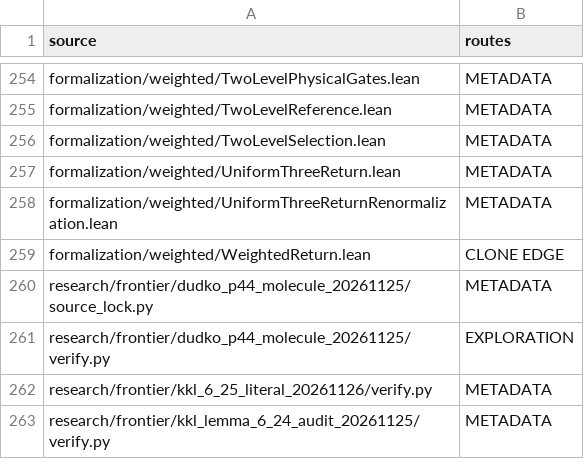
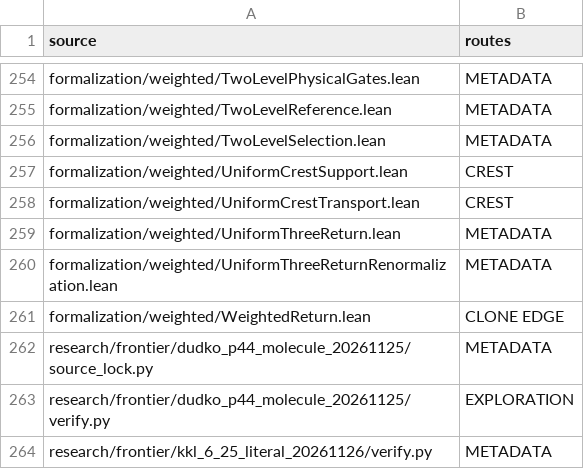
Before and after one commit to dovvnloading/loops-research-archive, a TSV file: formalization/physical_bridge_sources.tsv, drawn as a sheet; only a part is shown, gaps mark what is left out; the shorter side is filled out with more unchanged rows; the diff names each change by its address in the sheet, - before the commit and + after, or states it on an @@ line.

Commit message:
Prove quantitative four-return support and uniform physical crest transport

```diff
--- a/formalization/physical_bridge_sources.tsv
+++ b/formalization/physical_bridge_sources.tsv
+row 257: formalization/weighted/UniformCrestSupport.lean | CREST
+row 258: formalization/weighted/UniformCrestTransport.lean | CREST
```
Also changed, not shown: 5 other files.
